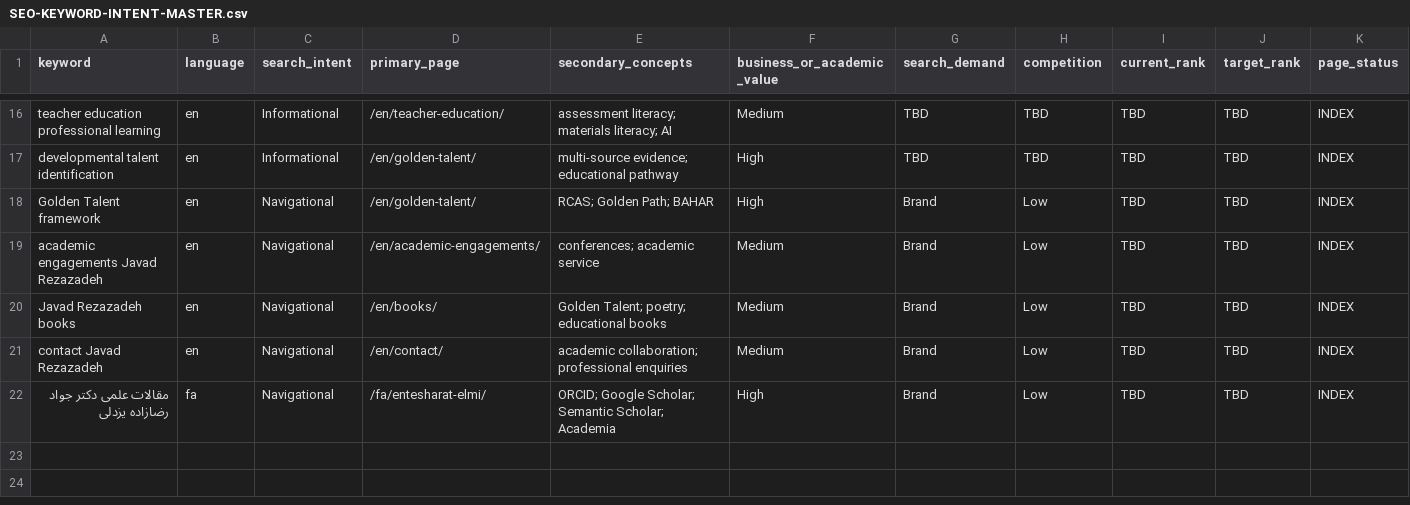
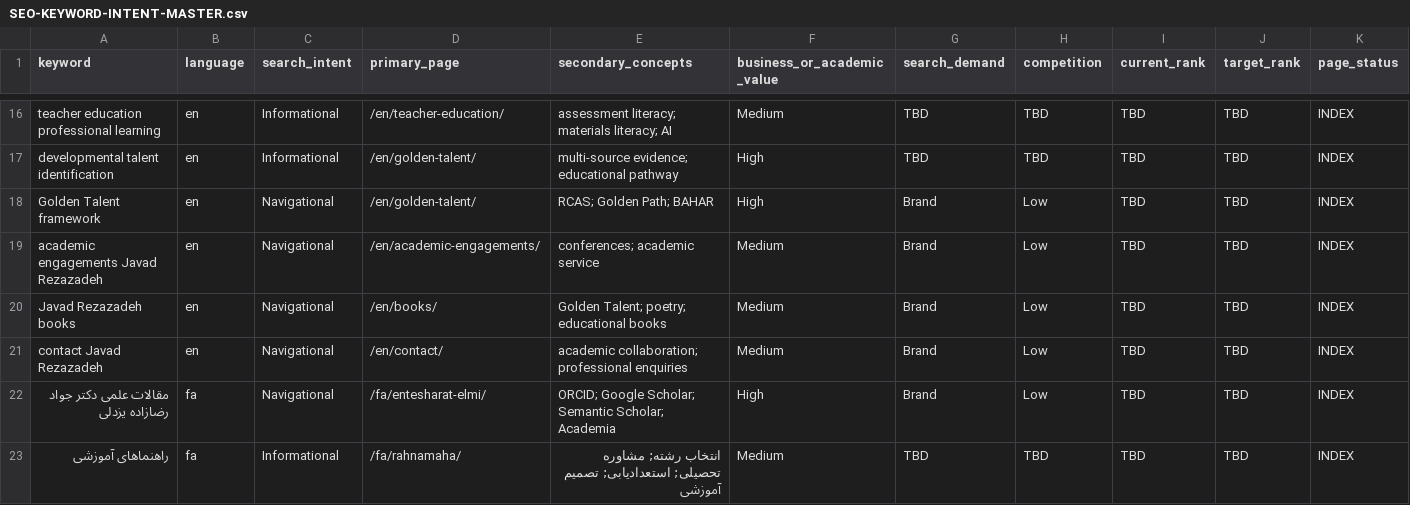
Before and after one commit to drrezazadeh65/drjavadrezazadeh.com, a CSV file: foundation/SEO-KEYWORD-INTENT-MASTER.csv, drawn as a sheet; only a part is shown, gaps mark what is left out; rows hold the shown columns only; the diff names each change by its address in the sheet, - before the commit and + after, or states it on an @@ line.

Commit message:
seo: map evergreen guides to dedicated Persian hub

```diff
--- a/foundation/SEO-KEYWORD-INTENT-MASTER.csv
+++ b/foundation/SEO-KEYWORD-INTENT-MASTER.csv
+row 23: راهنماهای آموزشی | fa | Informational | /fa/rahnamaha/ | انتخاب رشته; مشاوره تحصیلی; استعدادیابی; تصمیم آموزشی | Medium | TBD | TBD | TBD | TBD | INDEX
```
